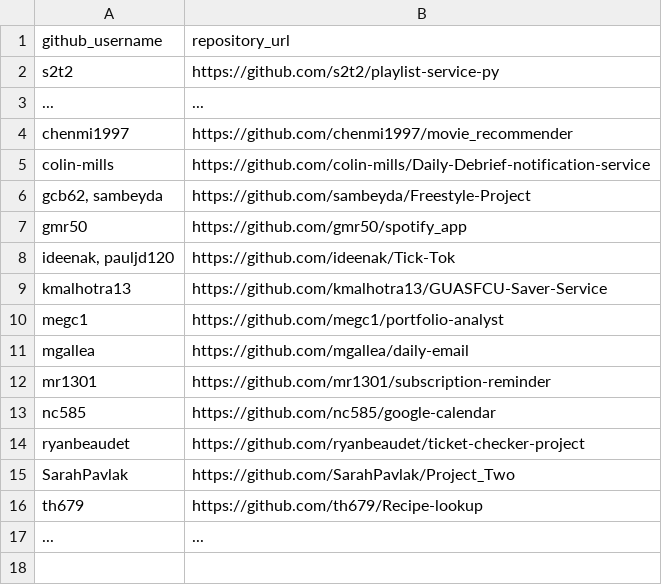
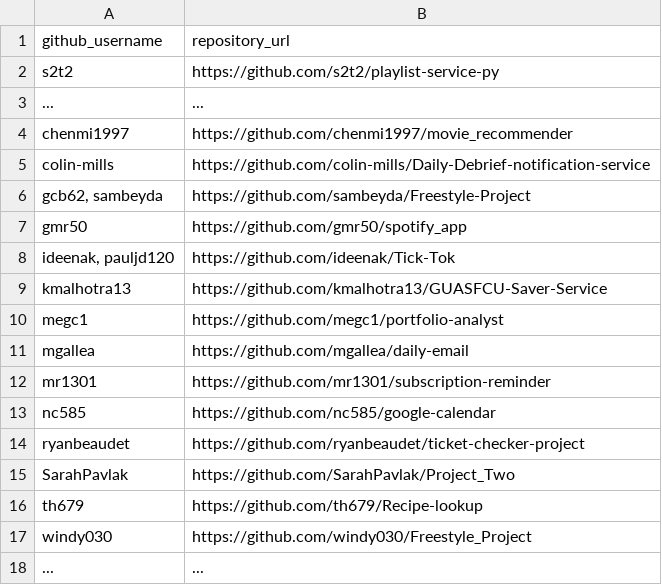
Before and after one commit to prof-rossetti/georgetown-opim-243-201901, a CSV file: projects/freestyle/submissions.csv, drawn as a sheet; the diff names each change by its address in the sheet, - before the commit and + after, or states it on an @@ line.

Commit message:
Update submissions.csv (#169)

```diff
--- a/projects/freestyle/submissions.csv
+++ b/projects/freestyle/submissions.csv
+row 17: windy030 | https://github.com/windy030/Freestyle_Project
```
